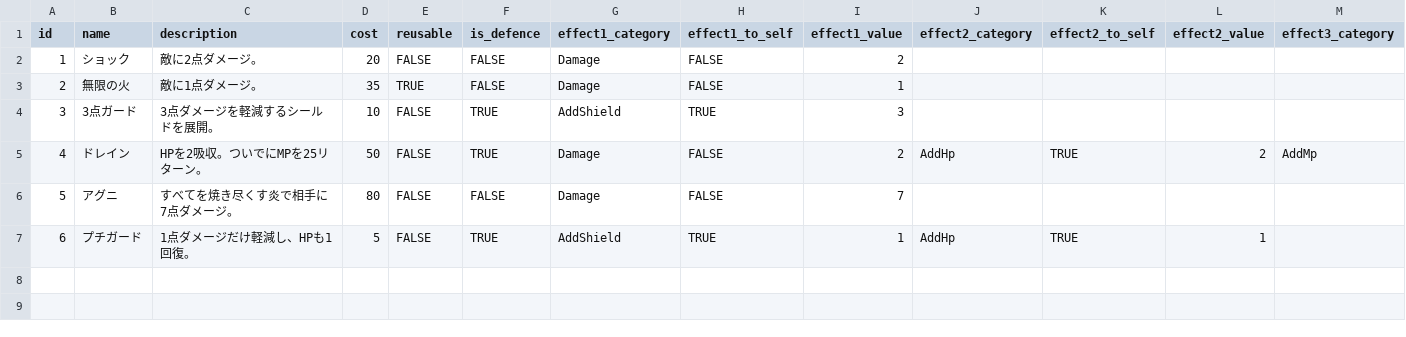
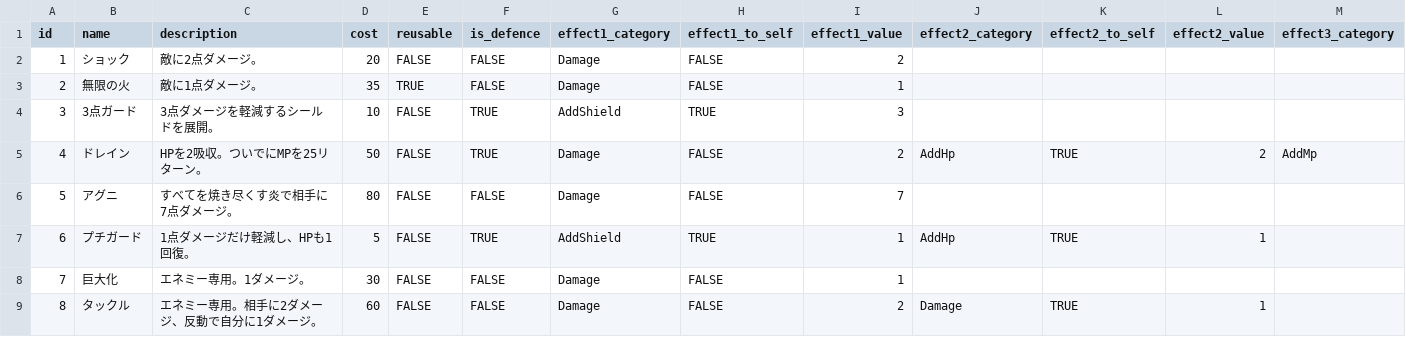
Before and after one commit to jyllsarta/stray-masterdata, a CSV file: seeds/skills.csv, drawn as a sheet; only a part is shown; rows hold the shown columns only; the diff names each change by its address in the sheet, - before the commit and + after, or states it on an @@ line.

```diff
--- a/seeds/skills.csv
+++ b/seeds/skills.csv
+row 8: 7 | 巨大化 | エネミー専用。1ダメージ。 | 30 | FALSE | FALSE | Damage | FALSE | 1
+row 9: 8 | タックル | エネミー専用。相手に2ダメージ、反動で自分に1ダメージ。 | 60 | FALSE | FALSE | Damage | FALSE | 2 | Damage | TRUE | 1
```
Also changed, not shown: 1 other file.
